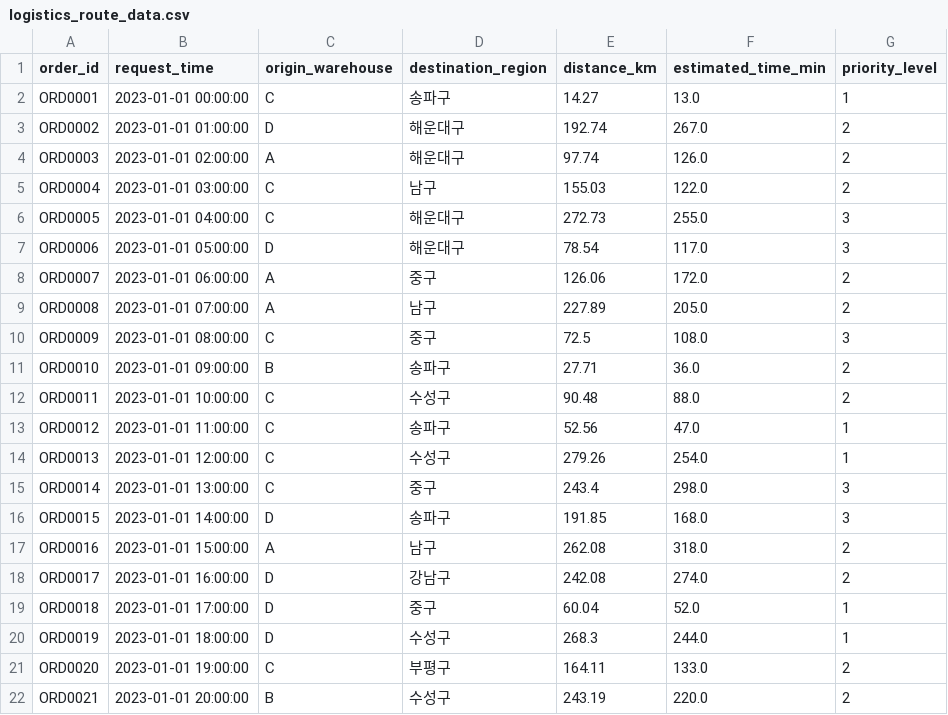
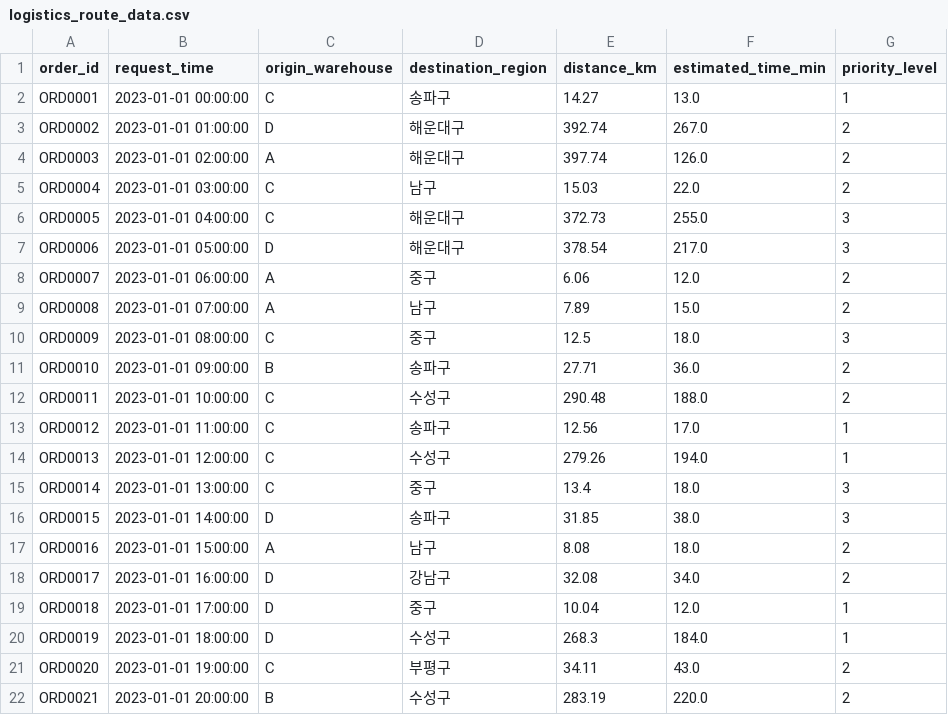
Before and after one commit to blockenters/Logistics-Optimization, a CSV file: data/logistics_route_data.csv, drawn as a sheet; only a part is shown; the diff covers the shown part only.

Commit message:
Update logistics_route_data.csv

```diff
--- a/data/logistics_route_data.csv
+++ b/data/logistics_route_data.csv
@@ -2,21 +2,21 @@ order_id,request_time,origin_warehouse,destination_region,distance_km,estimated_
 ORD0001,2023-01-01 00:00:00,C,송파구,14.27,13.0,1
-ORD0002,2023-01-01 01:00:00,D,해운대구,192.74,267.0,2
-ORD0003,2023-01-01 02:00:00,A,해운대구,97.74,126.0,2
-ORD0004,2023-01-01 03:00:00,C,남구,155.03,122.0,2
-ORD0005,2023-01-01 04:00:00,C,해운대구,272.73,255.0,3
-ORD0006,2023-01-01 05:00:00,D,해운대구,78.54,117.0,3
-ORD0007,2023-01-01 06:00:00,A,중구,126.06,172.0,2
-ORD0008,2023-01-01 07:00:00,A,남구,227.89,205.0,2
-ORD0009,2023-01-01 08:00:00,C,중구,72.5,108.0,3
+ORD0002,2023-01-01 01:00:00,D,해운대구,392.74,267.0,2
+ORD0003,2023-01-01 02:00:00,A,해운대구,397.74,126.0,2
+ORD0004,2023-01-01 03:00:00,C,남구,15.03,22.0,2
+ORD0005,2023-01-01 04:00:00,C,해운대구,372.73,255.0,3
+ORD0006,2023-01-01 05:00:00,D,해운대구,378.54,217.0,3
+ORD0007,2023-01-01 06:00:00,A,중구,6.06,12.0,2
+ORD0008,2023-01-01 07:00:00,A,남구,7.89,15.0,2
+ORD0009,2023-01-01 08:00:00,C,중구,12.5,18.0,3
 ORD0010,2023-01-01 09:00:00,B,송파구,27.71,36.0,2
-ORD0011,2023-01-01 10:00:00,C,수성구,90.48,88.0,2
-ORD0012,2023-01-01 11:00:00,C,송파구,52.56,47.0,1
-ORD0013,2023-01-01 12:00:00,C,수성구,279.26,254.0,1
-ORD0014,2023-01-01 13:00:00,C,중구,243.4,298.0,3
-ORD0015,2023-01-01 14:00:00,D,송파구,191.85,168.0,3
-ORD0016,2023-01-01 15:00:00,A,남구,262.08,318.0,2
-ORD0017,2023-01-01 16:00:00,D,강남구,242.08,274.0,2
-ORD0018,2023-01-01 17:00:00,D,중구,60.04,52.0,1
-ORD0019,2023-01-01 18:00:00,D,수성구,268.3,244.0,1
-ORD0020,2023-01-01 19:00:00,C,부평구,164.11,133.0,2
-ORD0021,2023-01-01 20:00:00,B,수성구,243.19,220.0,2
+ORD0011,2023-01-01 10:00:00,C,수성구,290.48,188.0,2
+ORD0012,2023-01-01 11:00:00,C,송파구,12.56,17.0,1
+ORD0013,2023-01-01 12:00:00,C,수성구,279.26,194.0,1
+ORD0014,2023-01-01 13:00:00,C,중구,13.4,18.0,3
+ORD0015,2023-01-01 14:00:00,D,송파구,31.85,38.0,3
+ORD0016,2023-01-01 15:00:00,A,남구,8.08,18.0,2
+ORD0017,2023-01-01 16:00:00,D,강남구,32.08,34.0,2
+ORD0018,2023-01-01 17:00:00,D,중구,10.04,12.0,1
+ORD0019,2023-01-01 18:00:00,D,수성구,268.3,184.0,1
+ORD0020,2023-01-01 19:00:00,C,부평구,34.11,43.0,2
+ORD0021,2023-01-01 20:00:00,B,수성구,283.19,220.0,2
```
Also changed, not shown: 10 edited cells elsewhere in this file.
